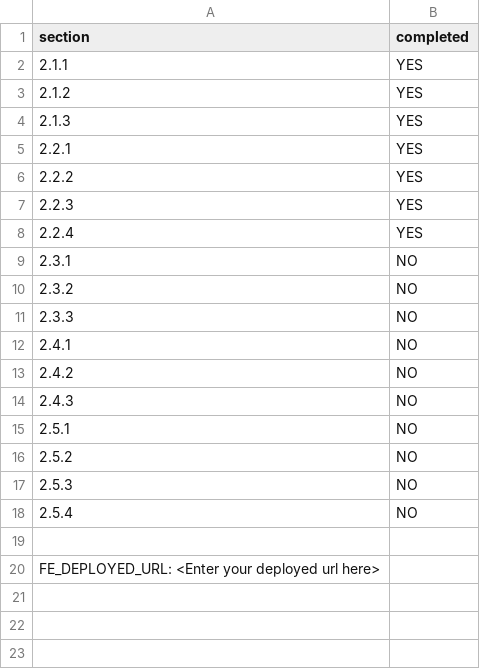
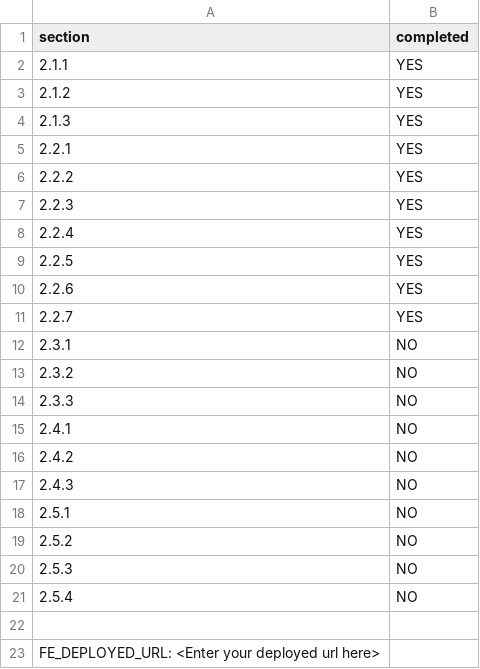
Before and after one commit to Matt-odea1/Presto, a CSV file: progress.csv, drawn as a sheet; the diff names each change by its address in the sheet, - before the commit and + after, or states it on an @@ line.

Commit message:
linting and section 2.2 complete

```diff
--- a/progress.csv
+++ b/progress.csv
+row 9: 2.2.5 | YES
+row 10: 2.2.6 | YES
+row 11: 2.2.7 | YES
```
Also changed, not shown: 3 other files.
